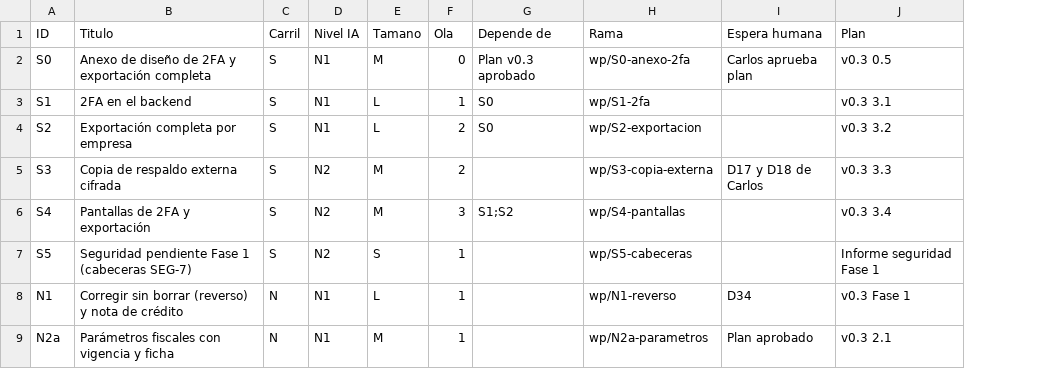
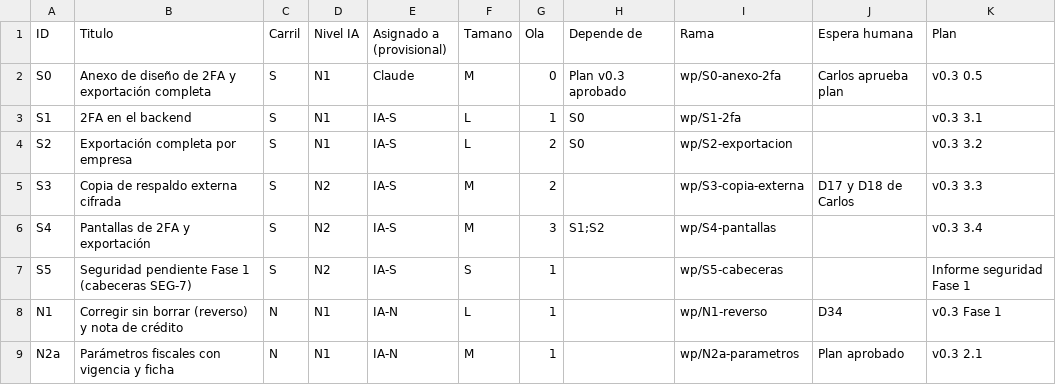
Before and after one commit to shadowhunt87/pos-modulo-financiero, a CSV file: docs/tablero-paquetes.csv, drawn as a sheet; only a part is shown; the diff names each change by its address in the sheet, - before the commit and + after, or states it on an @@ line.

```diff
--- a/docs/tablero-paquetes.csv
+++ b/docs/tablero-paquetes.csv
+column E (Asignado a (provisional)), rows 2-9: Claude | IA-S | IA-S | IA-S | IA-S | IA-S | IA-N | IA-N
```
Also changed, not shown: 2 other files.
